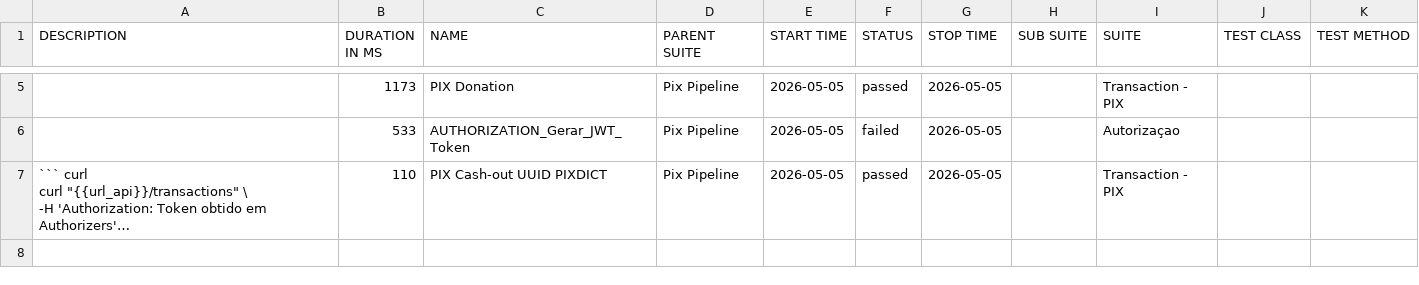
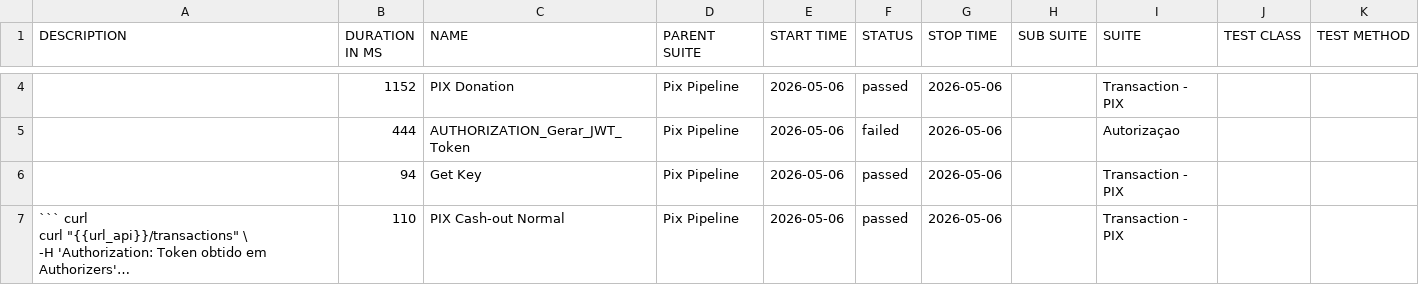
Before and after one commit to OrbitallAPI/Orbitall-API-Pipeline, a CSV file: allure-report/data/suites.csv, drawn as a sheet; only a part is shown, gaps mark what is left out; long unchanged cells end in …; addresses are those after the commit; the diff covers the shown part only; the diff names each change by its address in the sheet, - before the commit and + after, or states it on an @@ line.

```diff
--- a/allure-report/data/suites.csv
+++ b/allure-report/data/suites.csv
-B4 (DURATION IN MS): 1173
+B4 (DURATION IN MS): 1152
-E4:E5 (START TIME): 2026-05-05
+E4:E5 (START TIME): 2026-05-06
-G4:G5 (STOP TIME): 2026-05-05
+G4:G5 (STOP TIME): 2026-05-06
-B5 (DURATION IN MS): 533
+B5 (DURATION IN MS): 444
+row 6:  | 94 | Get Key | Pix Pipeline | 2026-05-06 | passed | 2026-05-06 |  | Transaction - PIX
-C7 (NAME): PIX Cash-out UUID PIXDICT
+C7 (NAME): PIX Cash-out Normal
-E7 (START TIME): 2026-05-05
+E7 (START TIME): 2026-05-06
-G7 (STOP TIME): 2026-05-05
+G7 (STOP TIME): 2026-05-06
```
Also changed, not shown: 1 added row, 2 removed rows and 3 edited cells elsewhere in this file, 56 other files.
